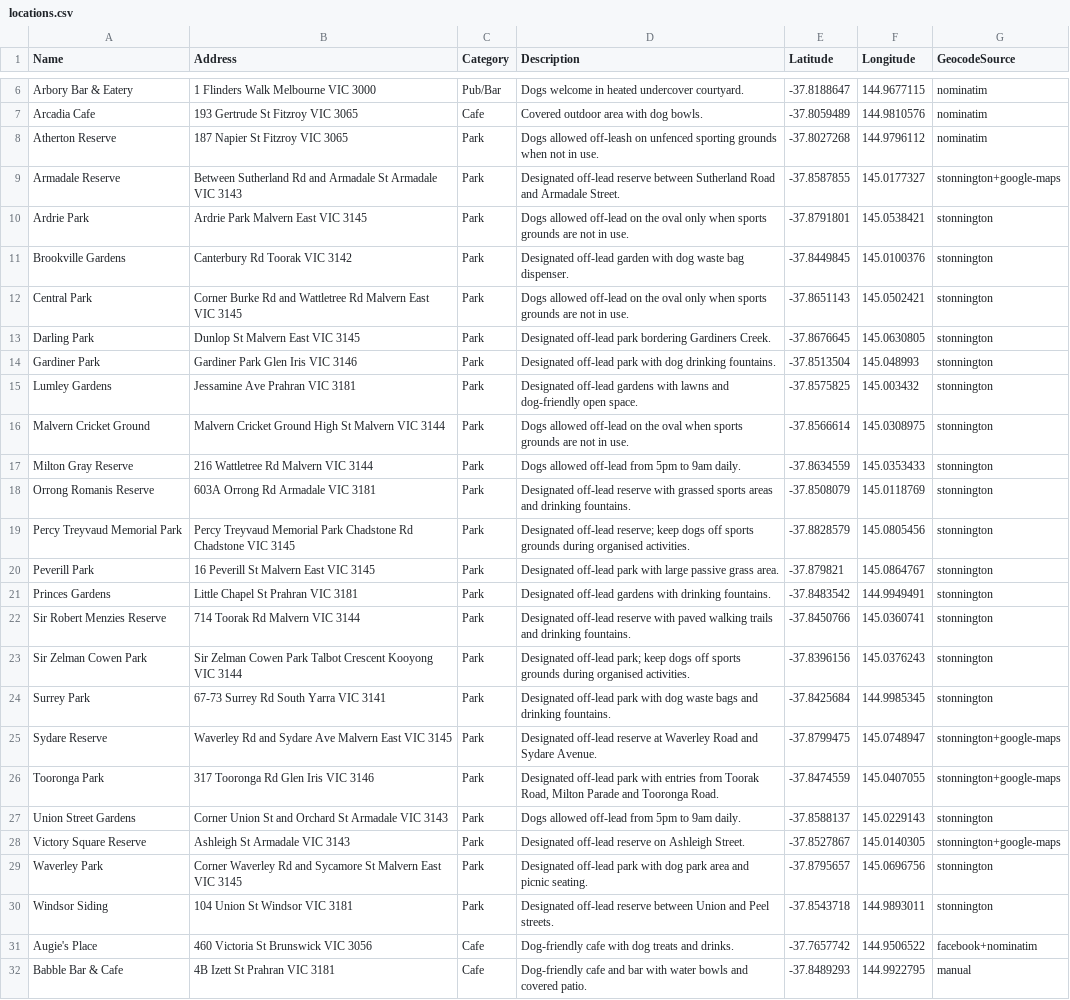
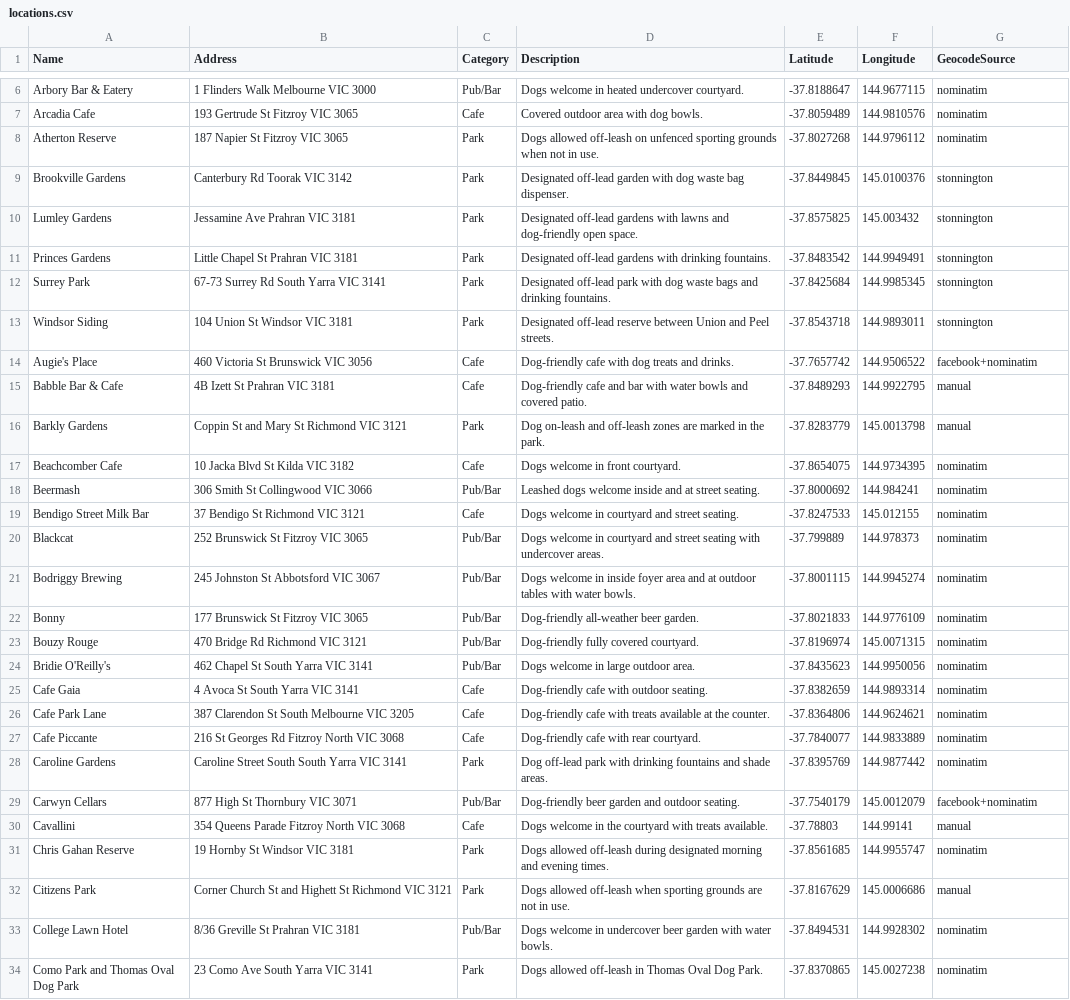
Before and after one commit to oriane-vanloo/dog-friendly-map, a CSV file: data/locations.csv, drawn as a sheet; only a part is shown, gaps mark what is left out; the shorter side is filled out with more unchanged rows; the diff covers the shown part only.

```diff
--- a/data/locations.csv
+++ b/data/locations.csv
@@ -8,23 +8,6 @@ Arcadia Cafe,193 Gertrude St Fitzroy VIC 3065,Cafe,Covered outdoor area with dog
 Atherton Reserve,187 Napier St Fitzroy VIC 3065,Park,Dogs allowed off-leash on unfenced sporting grounds when not in use.,-37.8027268,144.9796112,nominatim
-Armadale Reserve,Between Sutherland Rd and Armadale St Armadale VIC 3143,Park,Designated off-lead reserve between Sutherland Road and Armadale Street.,-37.8587855,145.0177327,stonnington+google-maps
-Ardrie Park,Ardrie Park Malvern East VIC 3145,Park,Dogs allowed off-lead on the oval only when sports grounds are not in use.,-37.8791801,145.0538421,stonnington
 Brookville Gardens,Canterbury Rd Toorak VIC 3142,Park,Designated off-lead garden with dog waste bag dispenser.,-37.8449845,145.0100376,stonnington
-Central Park,Corner Burke Rd and Wattletree Rd Malvern East VIC 3145,Park,Dogs allowed off-lead on the oval only when sports grounds are not in use.,-37.8651143,145.0502421,stonnington
-Darling Park,Dunlop St Malvern East VIC 3145,Park,Designated off-lead park bordering Gardiners Creek.,-37.8676645,145.0630805,stonnington
-Gardiner Park,Gardiner Park Glen Iris VIC 3146,Park,Designated off-lead park with dog drinking fountains.,-37.8513504,145.048993,stonnington
 Lumley Gardens,Jessamine Ave Prahran VIC 3181,Park,Designated off-lead gardens with lawns and dog-friendly open space.,-37.8575825,145.003432,stonnington
-Malvern Cricket Ground,Malvern Cricket Ground High St Malvern VIC 3144,Park,Dogs allowed off-lead on the oval when sports grounds are not in use.,-37.8566614,145.0308975,stonnington
-Milton Gray Reserve,216 Wattletree Rd Malvern VIC 3144,Park,Dogs allowed off-lead from 5pm to 9am daily.,-37.8634559,145.0353433,stonnington
-Orrong Romanis Reserve,603A Orrong Rd Armadale VIC 3181,Park,Designated off-lead reserve with grassed sports areas and drinking fountains.,-37.8508079,145.0118769,stonnington
-Percy Treyvaud Memorial Park,Percy Treyvaud Memorial Park Chadstone Rd Chadstone VIC 3145,Park,Designated off-lead reserve; keep dogs off sports grounds during organised activities.,-37.8828579,145.0805456,stonnington
-Peverill Park,16 Peverill St Malvern East VIC 3145,Park,Designated off-lead park with large passive grass area.,-37.879821,145.0864767,stonnington
 Princes Gardens,Little Chapel St Prahran VIC 3181,Park,Designated off-lead gardens with drinking fountains.,-37.8483542,144.9949491,stonnington
-Sir Robert Menzies Reserve,714 Toorak Rd Malvern VIC 3144,Park,Designated off-lead reserve with paved walking trails and drinking fountains.,-37.8450766,145.0360741,stonnington
-Sir Zelman Cowen Park,Sir Zelman Cowen Park Talbot Crescent Kooyong VIC 3144,Park,Designated off-lead park; keep dogs off sports grounds during organised activities.,-37.8396156,145.0376243,stonnington
 Surrey Park,67-73 Surrey Rd South Yarra VIC 3141,Park,Designated off-lead park with dog waste bags and drinking fountains.,-37.8425684,144.9985345,stonnington
-Sydare Reserve,Waverley Rd and Sydare Ave Malvern East VIC 3145,Park,Designated off-lead reserve at Waverley Road and Sydare Avenue.,-37.8799475,145.0748947,stonnington+google-maps
-Tooronga Park,317 Tooronga Rd Glen Iris VIC 3146,Park,"Designated off-lead park with entries from Toorak Road, Milton Parade and Tooronga Road.",-37.8474559,145.0407055,stonnington+google-maps
-Union Street Gardens,Corner Union St and Orchard St Armadale VIC 3143,Park,Dogs allowed off-lead from 5pm to 9am daily.,-37.8588137,145.0229143,stonnington
-Victory Square Reserve,Ashleigh St Armadale VIC 3143,Park,Designated off-lead reserve on Ashleigh Street.,-37.8527867,145.0140305,stonnington+google-maps
-Waverley Park,Corner Waverley Rd and Sycamore St Malvern East VIC 3145,Park,Designated off-lead park with dog park area and picnic seating.,-37.8795657,145.0696756,stonnington
 Windsor Siding,104 Union St Windsor VIC 3181,Park,Designated off-lead reserve between Union and Peel streets.,-37.8543718,144.9893011,stonnington
```
Also changed, not shown: 7 removed rows elsewhere in this file, 4 other files.
